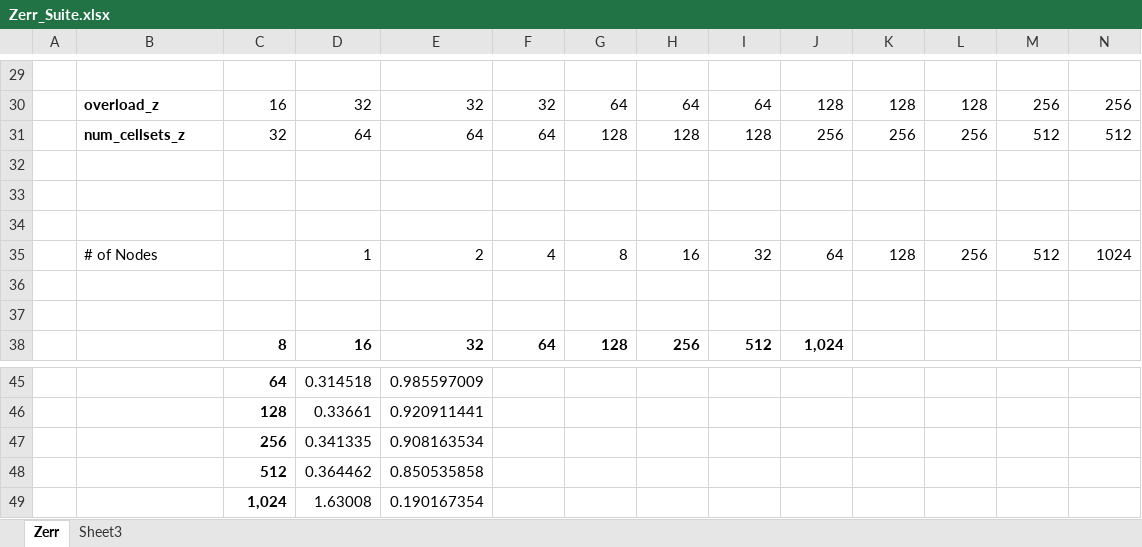
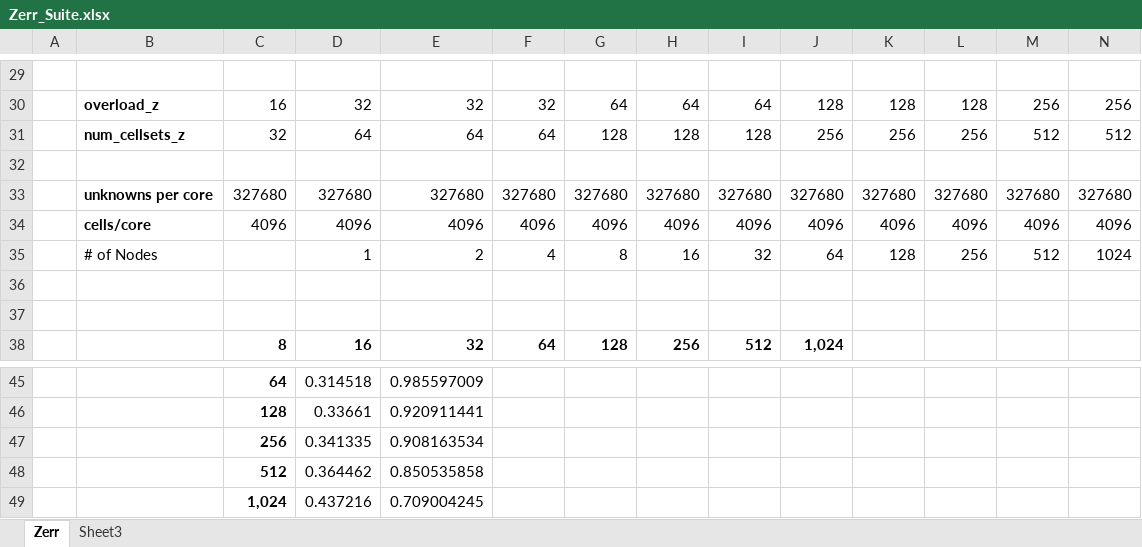
Before and after one commit to cnmcgraw/DFEComm, an Excel workbook: run/zerr_suite/Zerr_Suite.xlsx, sheet Zerr, drawn as a sheet; only a part is shown, gaps mark what is left out; values as stored, in another font and other column widths than the file's, no borders; charts and pictures not drawn; removed rows and columns are numbered as before the commit, all else as after; rows hold the shown columns only; the diff names each change by its address in the sheet, - before the commit and + after, or states it on an @@ line.

Commit message:
Adding the excel sheet to the repo

```diff
--- a/run/zerr_suite/Zerr_Suite.xlsx (sheet Zerr)
+++ b/run/zerr_suite/Zerr_Suite.xlsx (sheet Zerr)
-row 33: (empty)
+row 33:  | unknowns per core | 327680 | 327680 | 327680 | 327680 | 327680 | 327680 | 327680 | 327680 | 327680 | 327680 | 327680 | 327680
-row 34: (empty)
+row 34:  | cells/core | 4096 | 4096 | 4096 | 4096 | 4096 | 4096 | 4096 | 4096 | 4096 | 4096 | 4096 | 4096
-row 49:  |  | 1,024 | 1.63008 | 0.190167354
+row 49:  |  | 1,024 | 0.437216 | 0.709004245
```
Also changed, not shown: charts or pictures.
